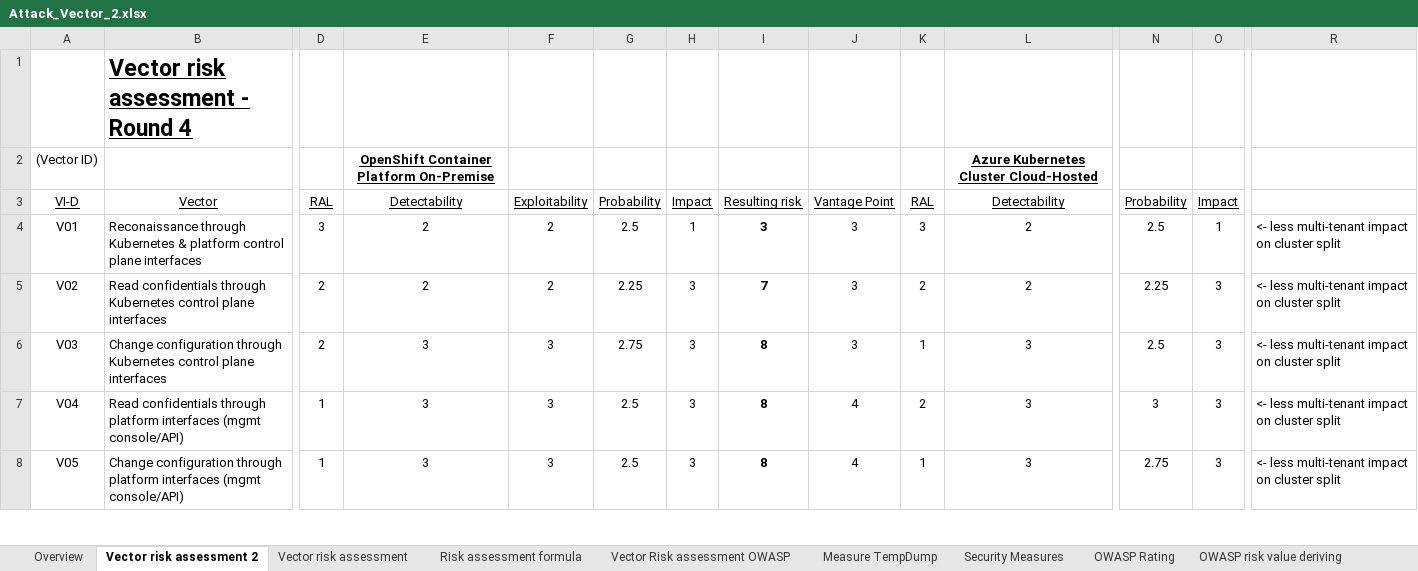
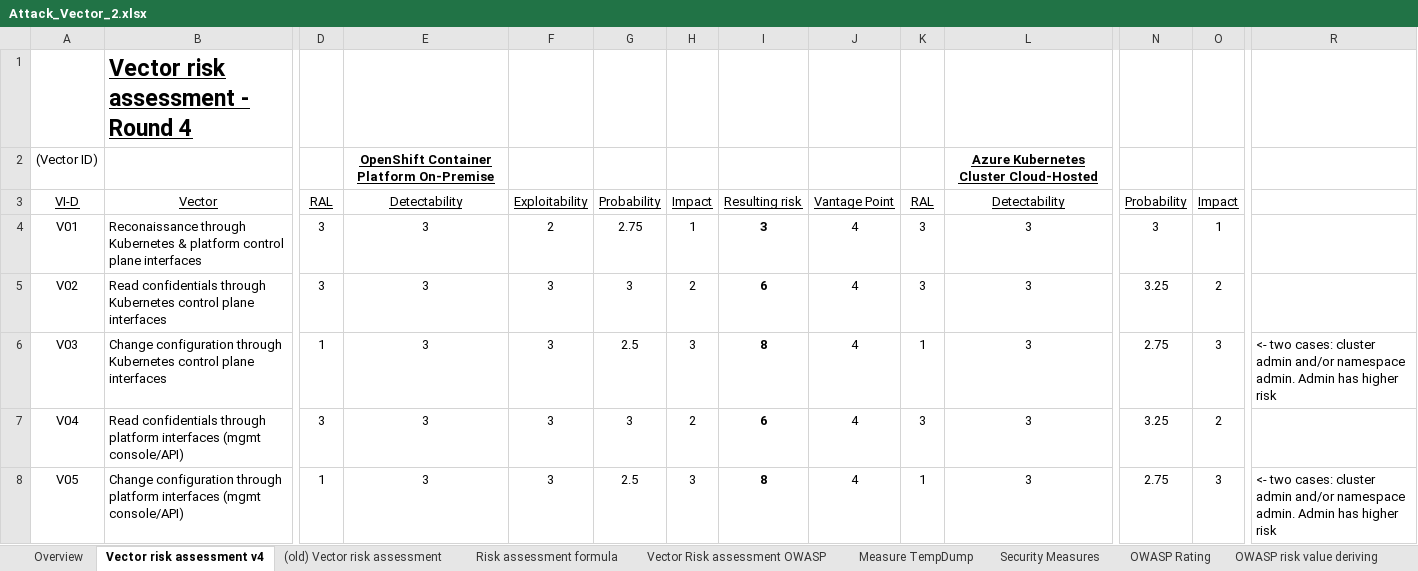
Before and after one commit to gramsimamsi/bachelorThesis, an Excel workbook: Attack_Vector_2.xlsx, sheet Vector risk assessment v4, drawn as a sheet; only a part is shown, gaps mark what is left out; values as stored, in another font and other column widths than the file's, no borders; conditional formats not drawn; the diff covers the shown part only; the diff names each change by its address in the sheet, - before the commit and + after, or states it on an @@ line.

Commit message:
new risk rating estimate (final validation pending), started explanation for it

```diff
--- a/Attack_Vector_2.xlsx (sheet Vector risk assessment v4)
+++ b/Attack_Vector_2.xlsx (sheet Vector risk assessment v4)
-sheet tab: Vector risk assessment 2
+sheet tab: Vector risk assessment v4
-sheet tab: Vector risk assessment
+sheet tab: (old) Vector risk assessment
-E4:E5: 2
+E4:E5: 3
-G4: 2.5
+G4: 2.75
-J4:J6: 3
+J4:J6: 4
-L4:L5: 2
+L4:L5: 3
-N4: 2.5
+N4: 3
-R4:R5: <- less multi-tenant impact on cluster split
+R4:R5: (empty)
-D5: 2
+D5: 3
-F5: 2
+F5: 3
-G5: 2.25
+G5: 3
-H5: 3
+H5: 2
-I5: 7
+I5: 6
-K5: 2
+K5: 3
-N5: 2.25
+N5: 3.25
-O5: 3
+O5: 2
-D6: 2
+D6: 1
-G6: 2.75
+G6: 2.5
-N6: 2.5
+N6: 2.75
-R6: <- less multi-tenant impact on cluster split
+R6: <- two cases: cluster admin and/or namespace admin. Admin has higher risk
-D7: 1
+D7: 3
-G7: 2.5
+G7: 3
-H7: 3
+H7: 2
-I7: 8
+I7: 6
-K7: 2
+K7: 3
-N7: 3
+N7: 3.25
-O7: 3
+O7: 2
-R7: <- less multi-tenant impact on cluster split
+R7: (empty)
-R8: <- less multi-tenant impact on cluster split
+R8: <- two cases: cluster admin and/or namespace admin. Admin has higher risk
```
Also changed, not shown: 17 added rows and 82 edited cells elsewhere in this sheet, 1 other file.
